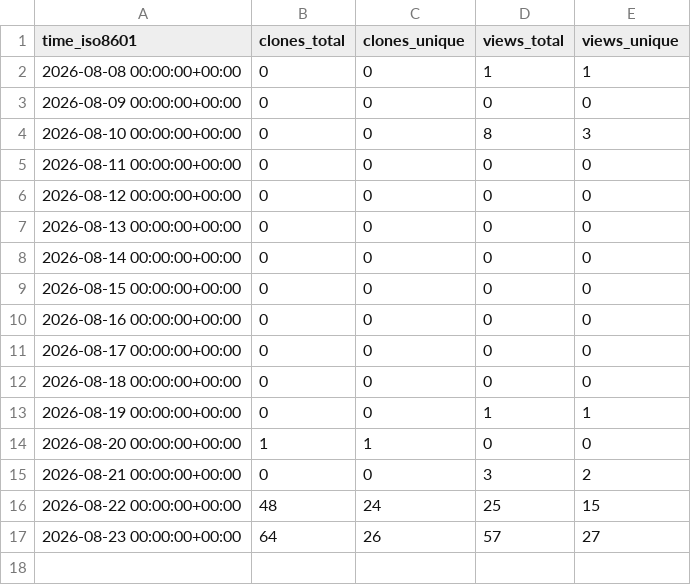
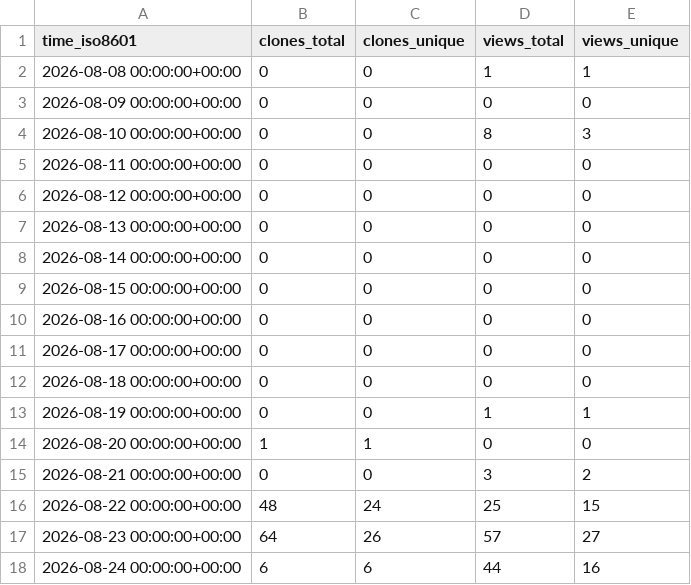
Before and after one commit to ThisCrashesYouOnPhone/aScrobble, a CSV file: ThisCrashesYouOnPhone/aScrobble/ghrs-data/views_clones_aggregate.csv, drawn as a sheet; the diff names each change by its address in the sheet, - before the commit and + after, or states it on an @@ line.

```diff
--- a/ThisCrashesYouOnPhone/aScrobble/ghrs-data/views_clones_aggregate.csv
+++ b/ThisCrashesYouOnPhone/aScrobble/ghrs-data/views_clones_aggregate.csv
+row 18: 2026-08-24 00:00:00+00:00 | 6 | 6 | 44 | 16
```
Also changed, not shown: 1 other file.
